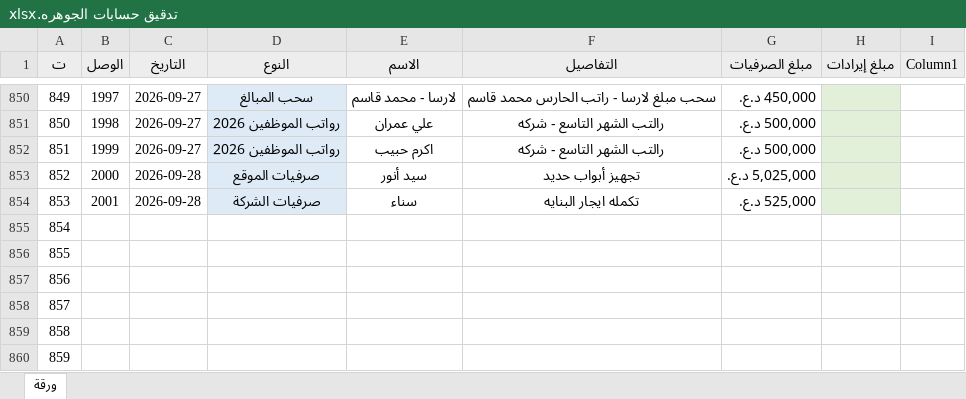
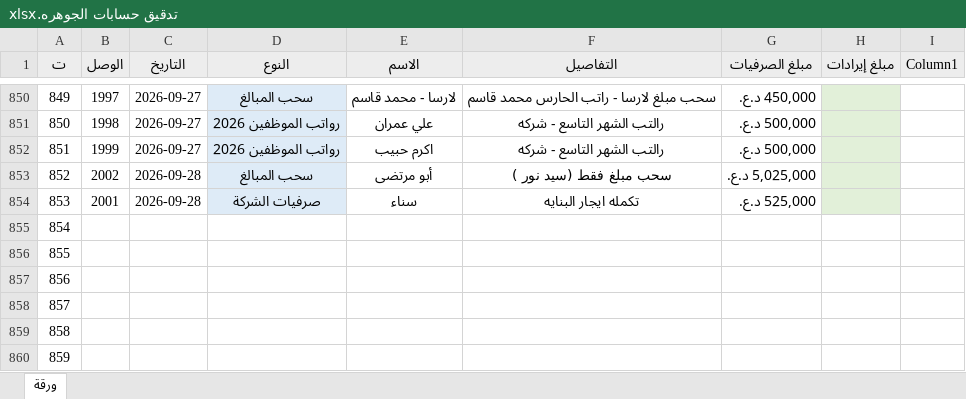
Before and after one commit to AHMEDBRZAN/asbakk, an Excel workbook: تدقيق حسابات الجوهره.xlsx, sheet ورقة, drawn as a sheet; only a part is shown, gaps mark what is left out; values as stored, in another font and other column widths than the file's, no borders; conditional formats and table styles not drawn; the diff names each change by its address in the sheet, - before the commit and + after, or states it on an @@ line.

Commit message:
Add files via upload

```diff
--- a/تدقيق حسابات الجوهره.xlsx (sheet ورقة)
+++ b/تدقيق حسابات الجوهره.xlsx (sheet ورقة)
-B853 (الوصل): 2000
+B853 (الوصل): 2002
-D853 (النوع): صرفيات الموقع
+D853 (النوع): سحب المبالغ
-E853 (الاسم): سيد أنور
+E853 (الاسم): أبو مرتضى
-F853 (التفاصيل): تجهيز أبواب حديد
+F853 (التفاصيل): سحب مبلغ فقط (سيد نور )
```
